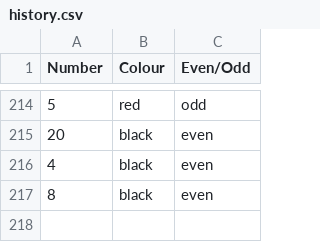
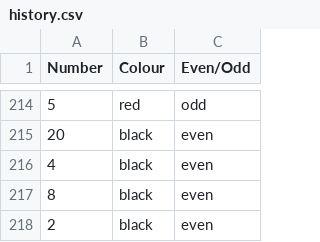
Before and after one commit to frankie3388/Terminal-app-T1A3, a CSV file: src/history.csv, drawn as a sheet; only a part is shown, gaps mark what is left out.

```diff
--- a/src/history.csv
+++ b/src/history.csv
@@ -217 +217,2 @@ Number, Colour, Even/Odd
 8,black,even
+2,black,even
```
Also changed, not shown: 1 other file.
